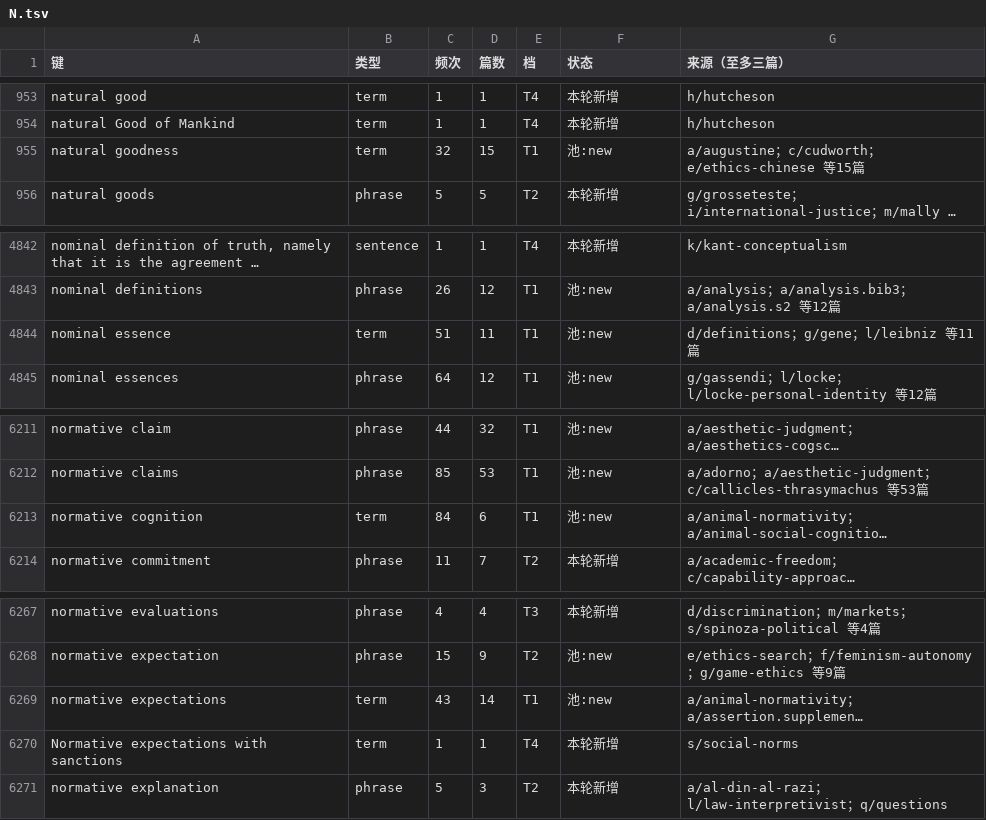
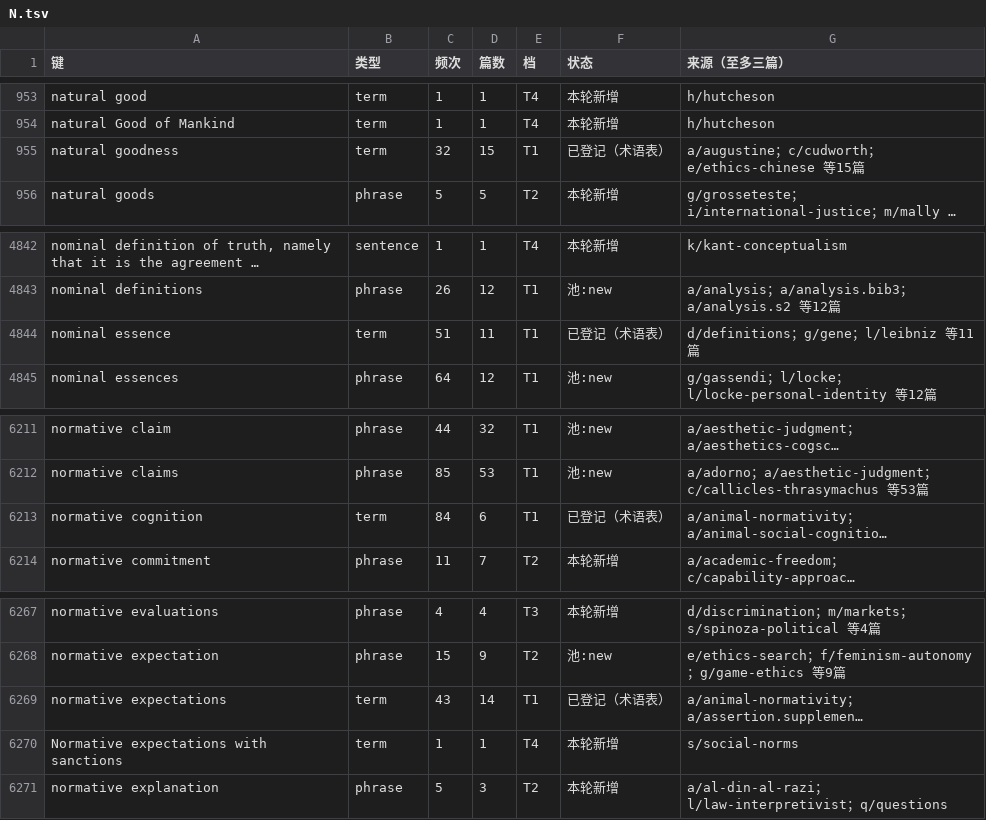
Before and after one commit to taophilosophy/SEP-CN, a TSV file: specs/058-term-full-reextraction/results/az/N.tsv, drawn as a sheet; only a part is shown, gaps mark what is left out; long unchanged cells end in …; the diff names each change by its address in the sheet, - before the commit and + after, or states it on an @@ line.

Commit message:
specs/058 术语第十批：40 条落册（审定形优先）

```diff
--- a/specs/058-term-full-reextraction/results/az/N.tsv
+++ b/specs/058-term-full-reextraction/results/az/N.tsv
-F955 (状态): 池:new
+F955 (状态): 已登记（术语表）
-F4844 (状态): 池:new
+F4844 (状态): 已登记（术语表）
-F6213 (状态): 池:new
+F6213 (状态): 已登记（术语表）
-F6269 (状态): 池:new
+F6269 (状态): 已登记（术语表）
```
Also changed, not shown: specs/058-term-full-reextraction/results/az/G.tsv, specs/058-term-full-reextraction/results/az/L.tsv, 42 other files.
